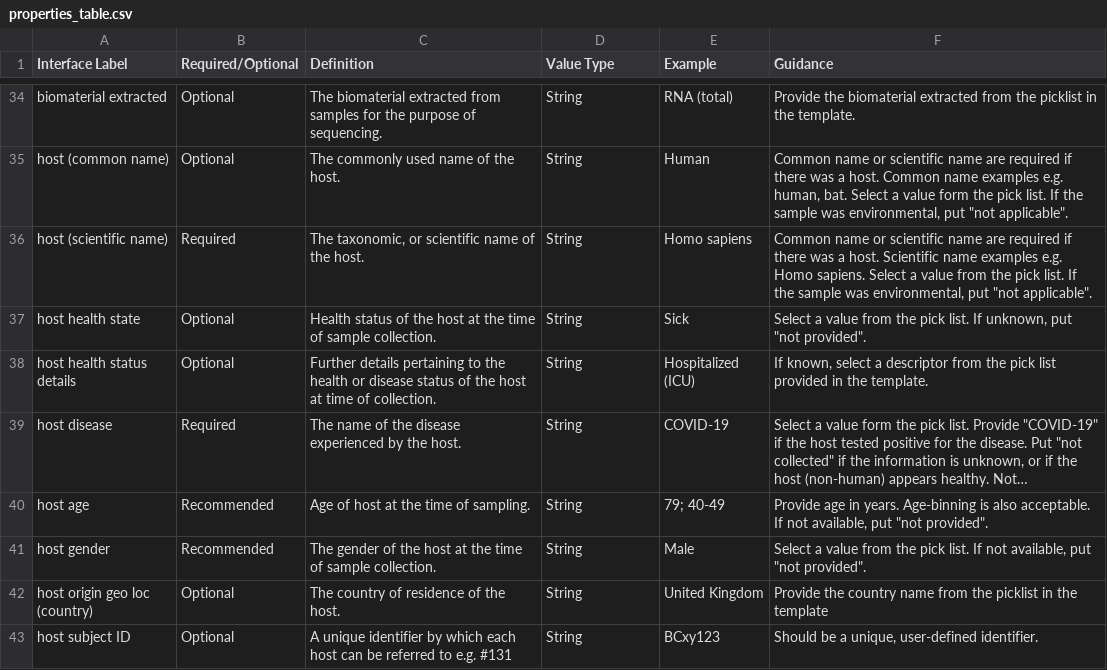
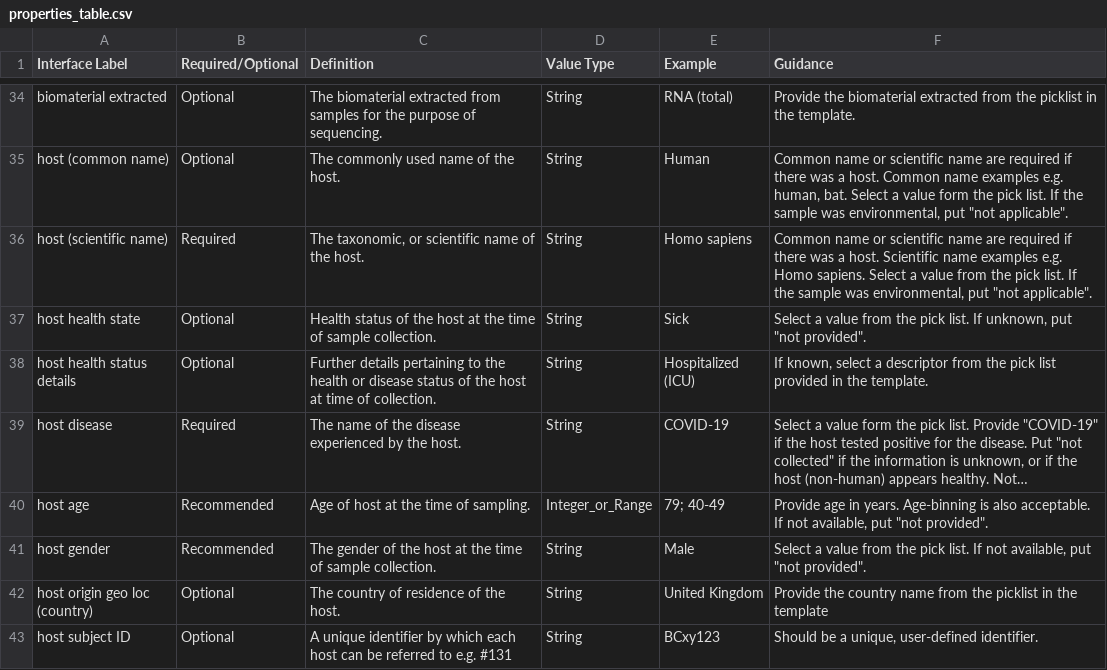
Before and after one commit to pha4ge/SARS-CoV-2-Data-Spec-JSON, a CSV file: properties_table.csv, drawn as a sheet; only a part is shown, gaps mark what is left out; long unchanged cells end in …; the diff names each change by its address in the sheet, - before the commit and + after, or states it on an @@ line.

Commit message:
Allow integer or range for host_age

```diff
--- a/properties_table.csv
+++ b/properties_table.csv
-D40 (Value Type): String
+D40 (Value Type): Integer_or_Range
```
Also changed, not shown: 2 other files.
